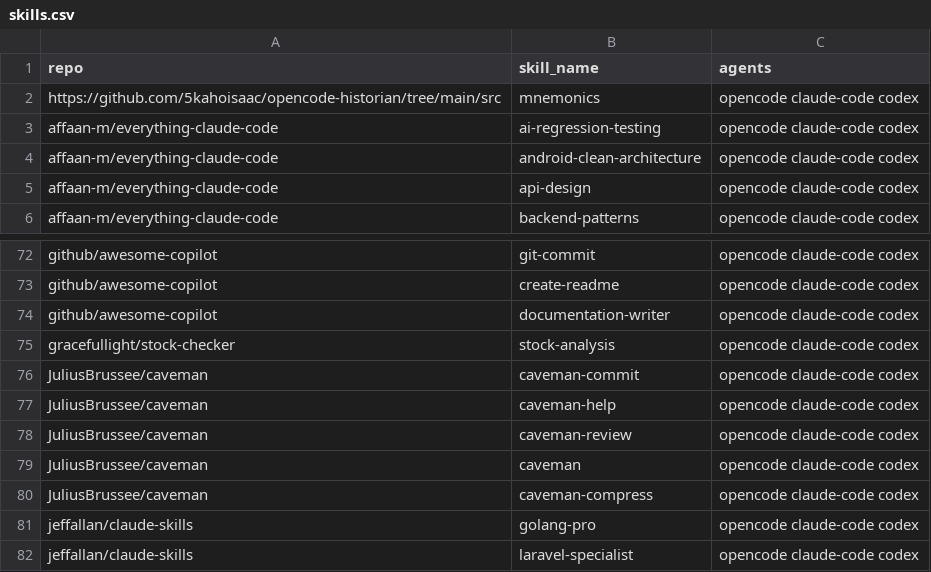
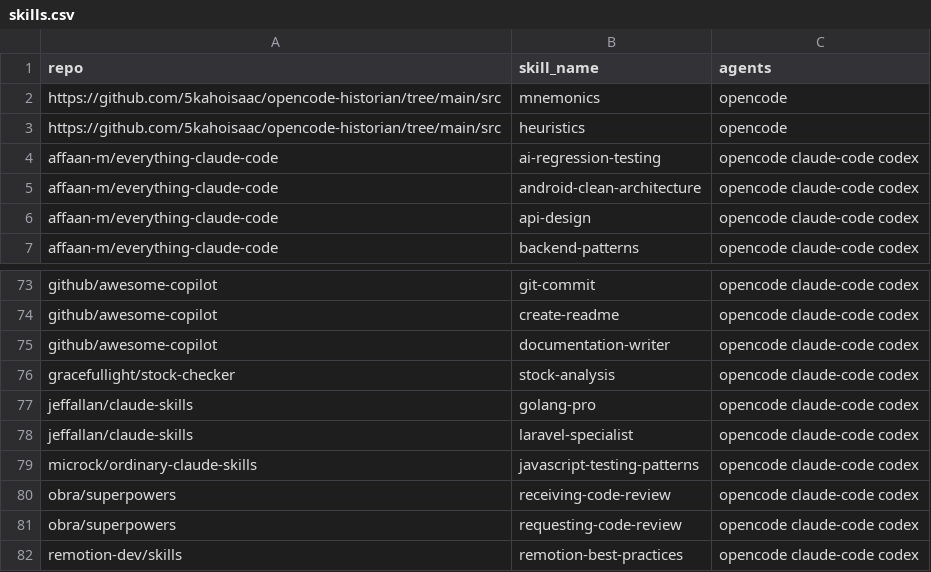
Before and after one commit to 5kahoisaac/opencode-configs, a CSV file: skills.csv, drawn as a sheet; only a part is shown, gaps mark what is left out; the shorter side is filled out with more unchanged rows.

Commit message:
📦 CHORE: update skills

```diff
--- a/skills.csv
+++ b/skills.csv
@@ -1,3 +1,4 @@
 repo,skill_name,agents
-https://github.com/5kahoisaac/opencode-historian/tree/main/src,mnemonics,opencode claude-code codex
+https://github.com/5kahoisaac/opencode-historian/tree/main/src,mnemonics,opencode
+https://github.com/5kahoisaac/opencode-historian/tree/main/src,heuristics,opencode
 affaan-m/everything-claude-code,ai-regression-testing,opencode claude-code codex
@@ -75,7 +76,2 @@ github/awesome-copilot,documentation-writer,opencode claude-code codex
 gracefullight/stock-checker,stock-analysis,opencode claude-code codex
-JuliusBrussee/caveman,caveman-commit,opencode claude-code codex
-JuliusBrussee/caveman,caveman-help,opencode claude-code codex
-JuliusBrussee/caveman,caveman-review,opencode claude-code codex
-JuliusBrussee/caveman,caveman,opencode claude-code codex
-JuliusBrussee/caveman,caveman-compress,opencode claude-code codex
 jeffallan/claude-skills,golang-pro,opencode claude-code codex
```
Also changed, not shown: 2 other files.
